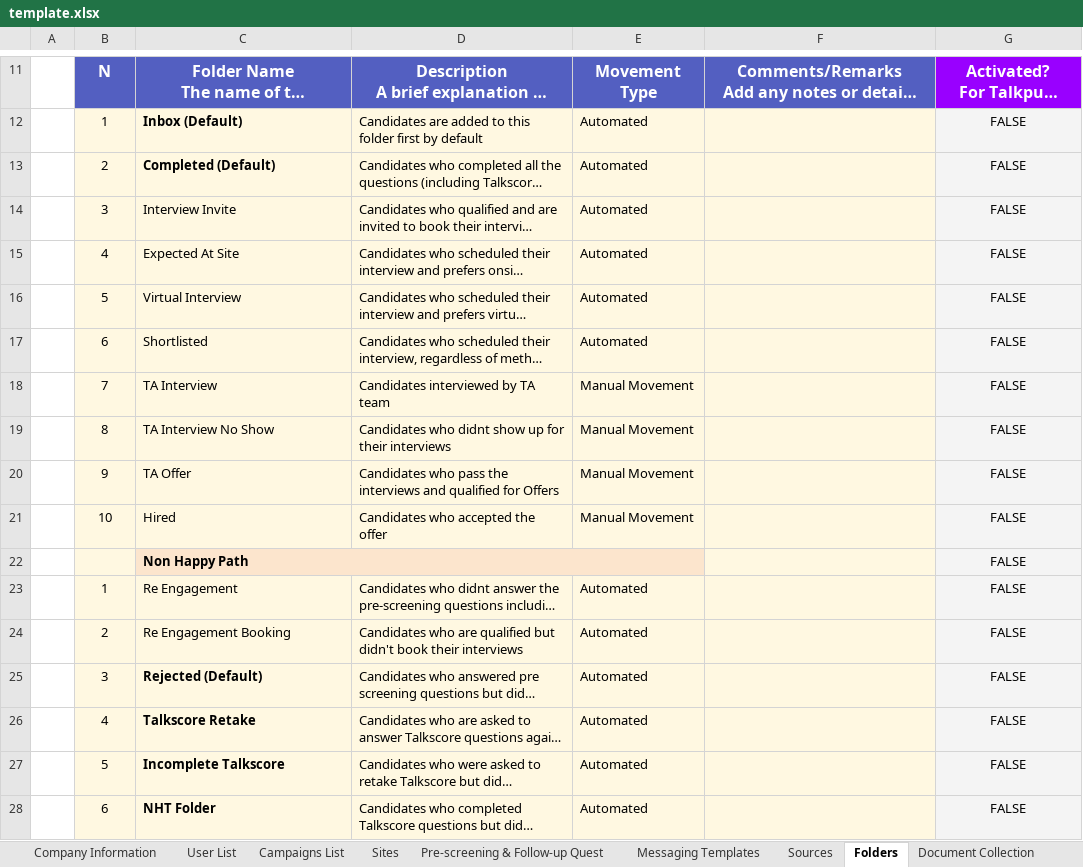
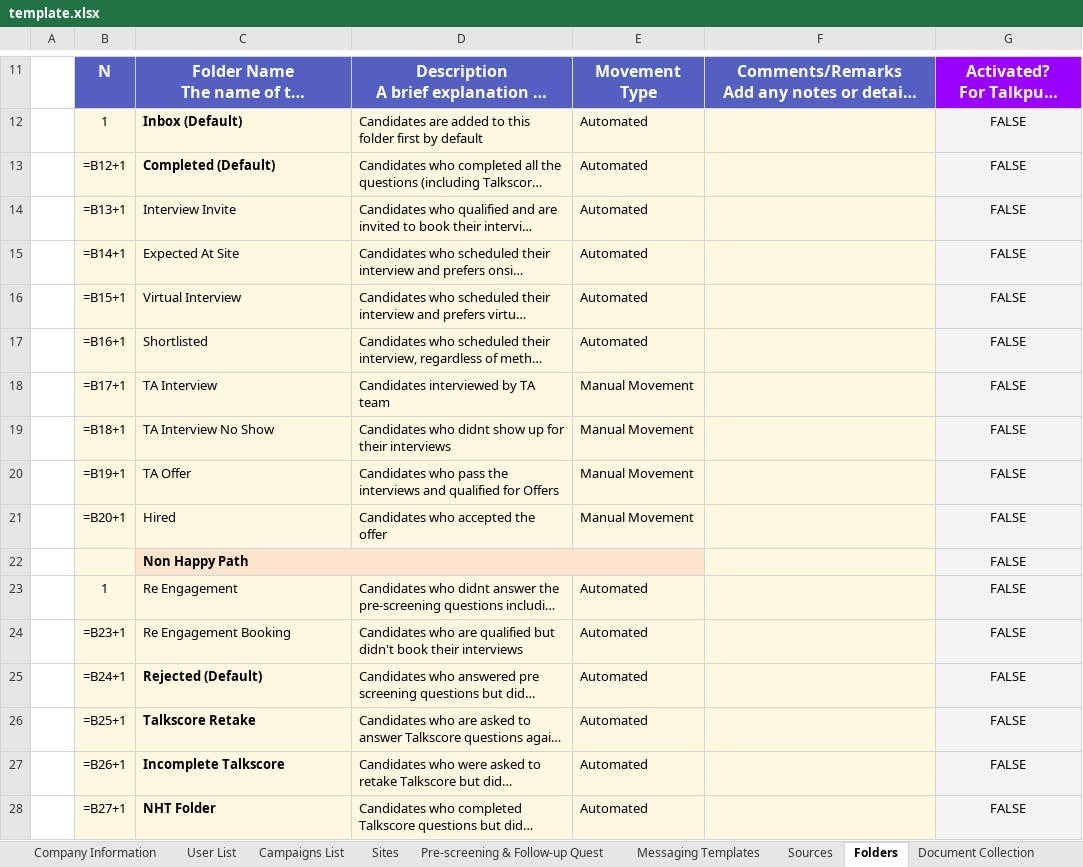
Before and after one commit to talkpush-apacse/crmconfigurations, an Excel workbook: public/template.xlsx, sheet Folders, drawn as a sheet; only a part is shown, gaps mark what is left out; long unchanged cells end in …; values as stored, in another font and other column widths than the file's, no borders; formulas without a stored value are shown as written; charts and pictures not drawn; the diff names each change by its address in the sheet, - before the commit and + after, or states it on an @@ line.

```diff
--- a/public/template.xlsx (sheet Folders)
+++ b/public/template.xlsx (sheet Folders)
-B13: 2
+B13: =B12+1
-B14: 3
+B14: =B13+1
-B15: 4
+B15: =B14+1
-B16: 5
+B16: =B15+1
-B17: 6
+B17: =B16+1
-B18: 7
+B18: =B17+1
-B19: 8
+B19: =B18+1
-B20: 9
+B20: =B19+1
-B21: 10
+B21: =B20+1
-B24: 2
+B24: =B23+1
-B25: 3
+B25: =B24+1
-B26: 4
+B26: =B25+1
-B27: 5
+B27: =B26+1
-B28: 6
+B28: =B27+1
```
Also changed, not shown: sheet User List, charts or pictures, 30 other files.
